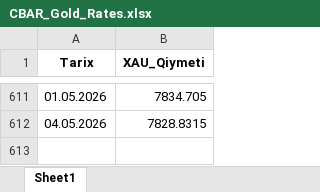
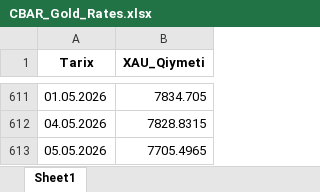
Before and after one commit to stomatoloq/qizil-qiymeti, an Excel workbook: CBAR_Gold_Rates.xlsx, sheet Sheet1, drawn as a sheet; only a part is shown, gaps mark what is left out; values as stored, in another font and other column widths than the file's, no borders; the diff names each change by its address in the sheet, - before the commit and + after, or states it on an @@ line.

```diff
--- a/CBAR_Gold_Rates.xlsx (sheet Sheet1)
+++ b/CBAR_Gold_Rates.xlsx (sheet Sheet1)
+row 613: 05.05.2026 | 7705.4965
```
